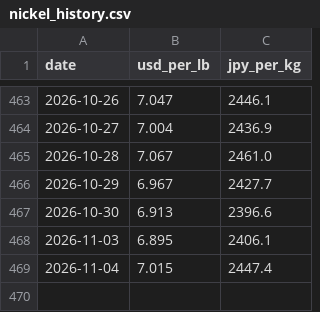
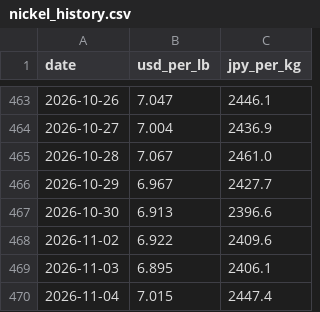
Before and after one commit to ak0904piyopi-cpu/nickel-price, a CSV file: nickel_history.csv, drawn as a sheet; only a part is shown, gaps mark what is left out.

```diff
--- a/nickel_history.csv
+++ b/nickel_history.csv
@@ -467,2 +467,3 @@ date,usd_per_lb,jpy_per_kg
 2026-10-30,6.913,2396.6
+2026-11-02,6.922,2409.6
 2026-11-03,6.895,2406.1
```
